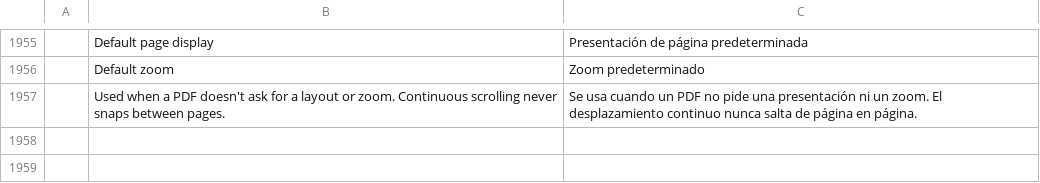
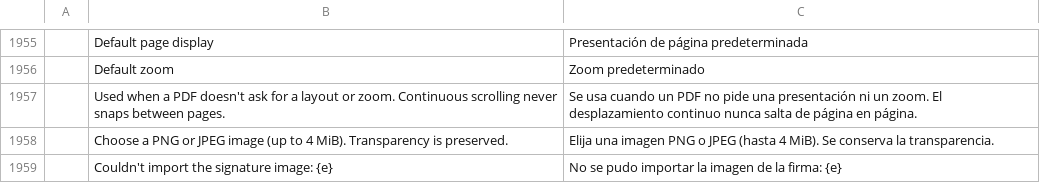
Before and after one commit to AutoHenry/printcraft, a TSV file: crates/ui-egui/src/i18n/es.tsv, drawn as a sheet; only a part is shown, gaps mark what is left out.

```diff
--- a/crates/ui-egui/src/i18n/es.tsv
+++ b/crates/ui-egui/src/i18n/es.tsv
@@ -1957 +1957,3 @@
 	Used when a PDF doesn't ask for a layout or zoom. Continuous scrolling never snaps between pages.	Se usa cuando un PDF no pide una presentación ni un zoom. El desplazamiento continuo nunca salta de página en página.
+	Choose a PNG or JPEG image (up to 4 MiB). Transparency is preserved.	Elija una imagen PNG o JPEG (hasta 4 MiB). Se conserva la transparencia.
+	Couldn't import the signature image: {e}	No se pudo importar la imagen de la firma: {e}
```
Also changed, not shown: crates/ui-egui/src/i18n/fr.tsv, crates/ui-egui/src/i18n/ja.tsv, 27 other files.
